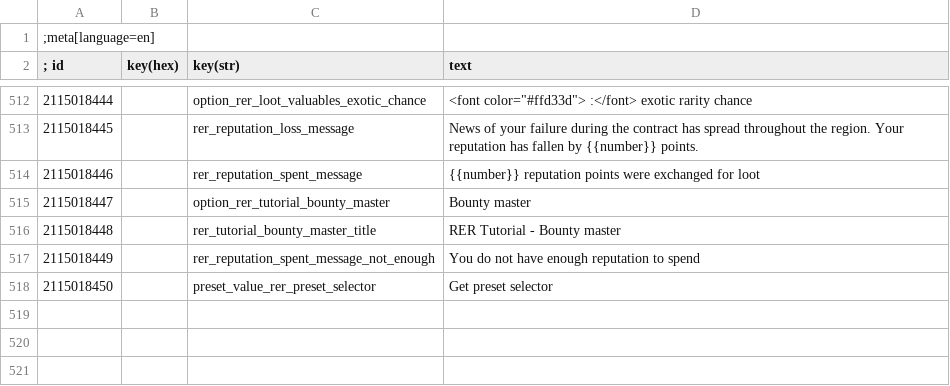
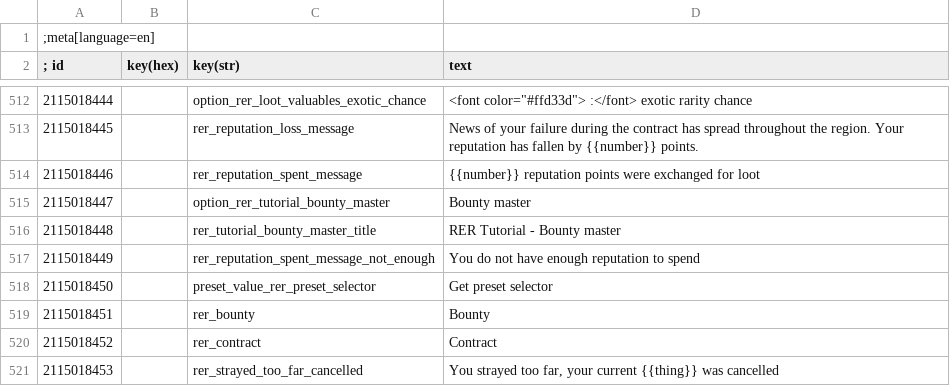
Before and after one commit to Aelto/tw3-random-encounters-reworked, a CSV file: strings/en.w3strings.csv, drawn as a sheet; only a part is shown, gaps mark what is left out.

Commit message:
cancel contract&bounty when changing region

```diff
--- a/strings/en.w3strings.csv
+++ b/strings/en.w3strings.csv
@@ -518 +518,4 @@
 2115018450|        |preset_value_rer_preset_selector|Get preset selector
+2115018451|        |rer_bounty|Bounty
+2115018452|        |rer_contract|Contract
+2115018453|        |rer_strayed_too_far_cancelled|You strayed too far, your current {{thing}} was cancelled
```
Also changed, not shown: 3 other files.
